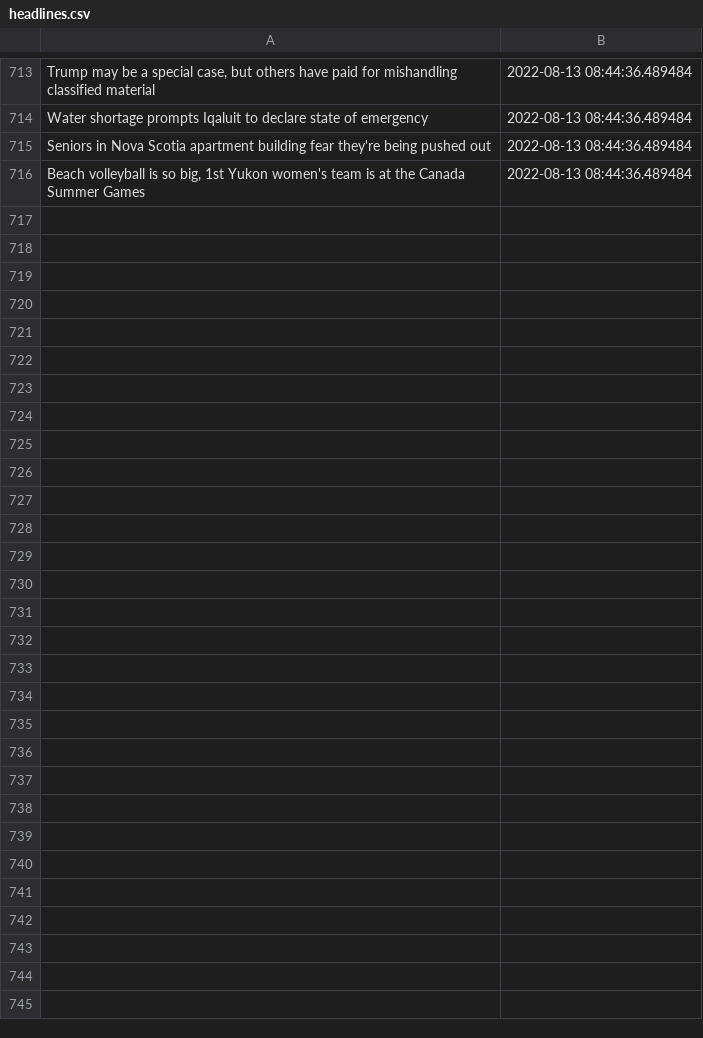
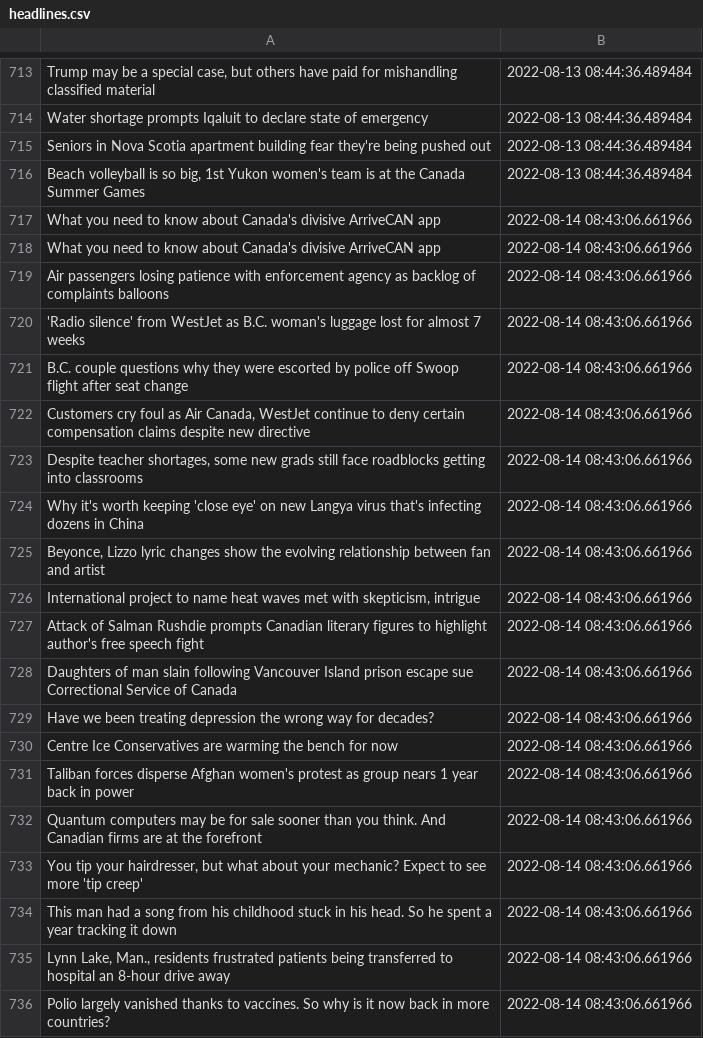
Before and after one commit to dexmcmillan/cbc-homepage-screenshots, a CSV file: data/headlines.csv, drawn as a sheet; only a part is shown, gaps mark what is left out; the diff covers the shown part only; the diff names each change by its address in the sheet, - before the commit and + after, or states it on an @@ line.

```diff
--- a/data/headlines.csv
+++ b/data/headlines.csv
+row 717: What you need to know about Canada's divisive ArriveCAN app | 2022-08-14 08:43:06.661966
+row 718: What you need to know about Canada's divisive ArriveCAN app | 2022-08-14 08:43:06.661966
+row 719: Air passengers losing patience with enforcement agency as backlog of complaints balloons | 2022-08-14 08:43:06.661966
+row 720: 'Radio silence' from WestJet as B.C. woman's luggage lost for almost 7 weeks | 2022-08-14 08:43:06.661966
+row 721: B.C. couple questions why they were escorted by police off Swoop flight after seat change | 2022-08-14 08:43:06.661966
+row 722: Customers cry foul as Air Canada, WestJet continue to deny certain compensation claims despite new directive | 2022-08-14 08:43:06.661966
+row 723: Despite teacher shortages, some new grads still face roadblocks getting into classrooms | 2022-08-14 08:43:06.661966
+row 724: Why it's worth keeping 'close eye' on new Langya virus that's infecting dozens in China | 2022-08-14 08:43:06.661966
+row 725: Beyonce, Lizzo lyric changes show the evolving relationship between fan and artist | 2022-08-14 08:43:06.661966
+row 726: International project to name heat waves met with skepticism, intrigue | 2022-08-14 08:43:06.661966
+row 727: Attack of Salman Rushdie prompts Canadian literary figures to highlight author's free speech fight | 2022-08-14 08:43:06.661966
+row 728: Daughters of man slain following Vancouver Island prison escape sue Correctional Service of Canada | 2022-08-14 08:43:06.661966
+row 729: Have we been treating depression the wrong way for decades? | 2022-08-14 08:43:06.661966
+row 730: Centre Ice Conservatives are warming the bench for now | 2022-08-14 08:43:06.661966
+row 731: Taliban forces disperse Afghan women's protest as group nears 1 year back in power | 2022-08-14 08:43:06.661966
+row 732: Quantum computers may be for sale sooner than you think. And Canadian firms are at the forefront | 2022-08-14 08:43:06.661966
+row 733: You tip your hairdresser, but what about your mechanic? Expect to see more 'tip creep' | 2022-08-14 08:43:06.661966
+row 734: This man had a song from his childhood stuck in his head. So he spent a year tracking it down | 2022-08-14 08:43:06.661966
+row 735: Lynn Lake, Man., residents frustrated patients being transferred to hospital an 8-hour drive away | 2022-08-14 08:43:06.661966
+row 736: Polio largely vanished thanks to vaccines. So why is it now back in more countries? | 2022-08-14 08:43:06.661966
```
Also changed, not shown: 14 added rows elsewhere in this file.
